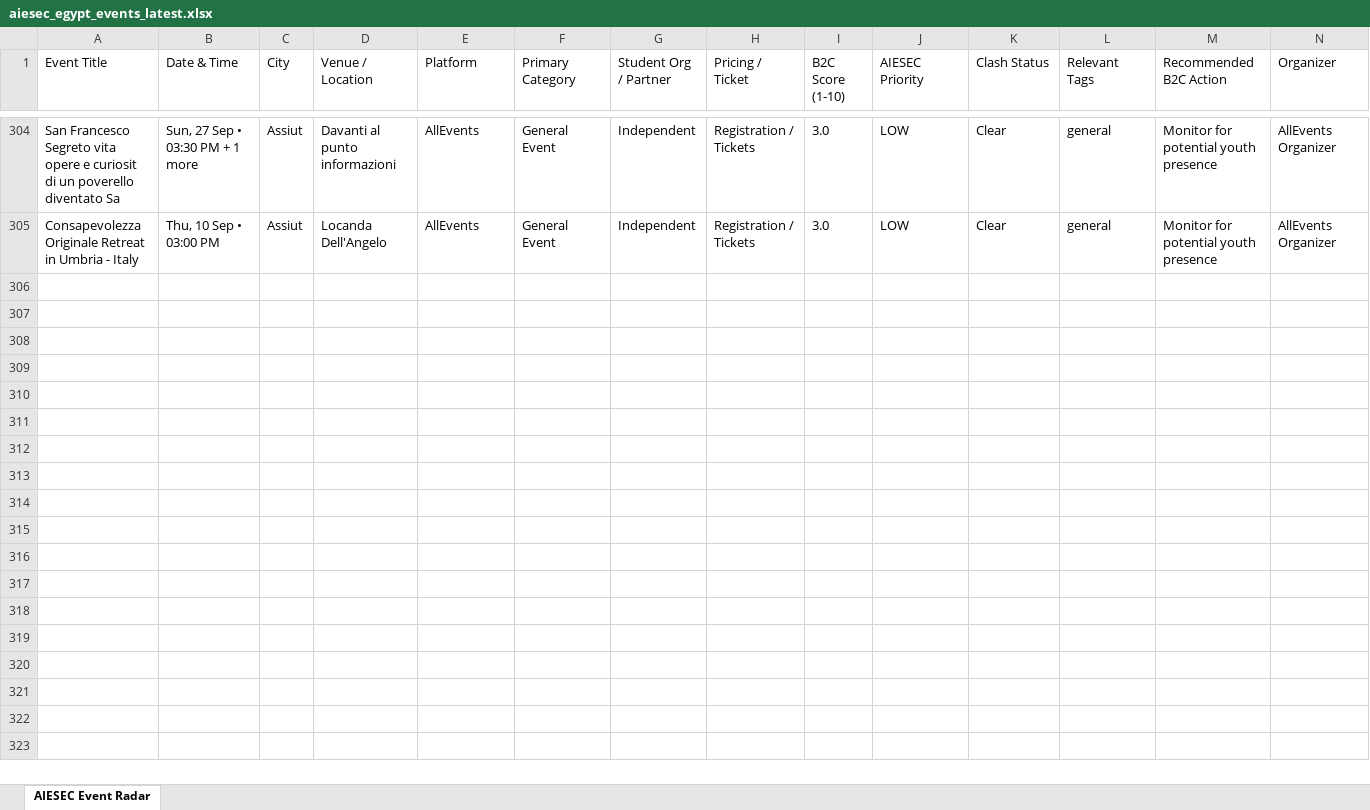
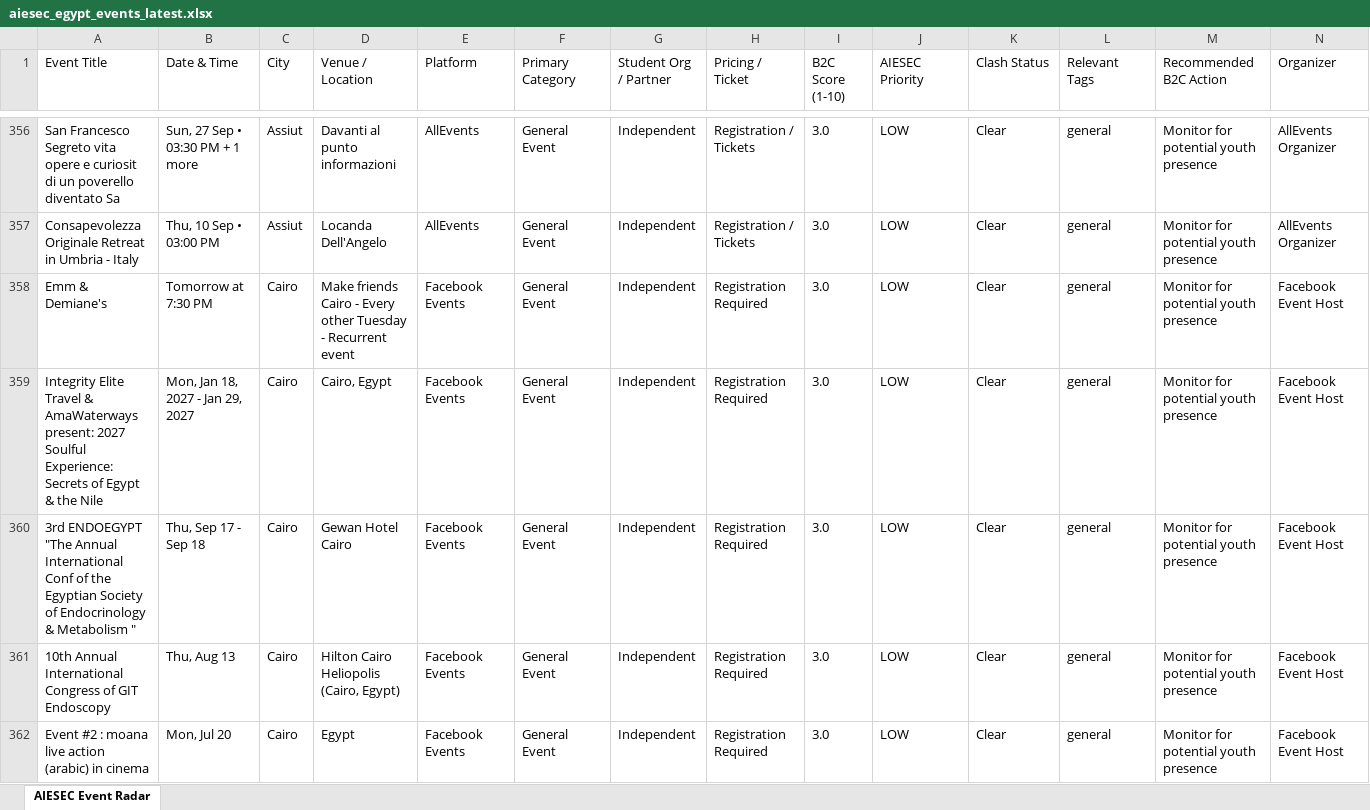
Before and after one commit to abdelrahmanmotazz/aiesec-event-radar, an Excel workbook: data/aiesec_egypt_events_latest.xlsx, sheet AIESEC Event Radar, drawn as a sheet; only a part is shown, gaps mark what is left out; values as stored, in another font and other column widths than the file's, no borders; rows hold the shown columns only; the diff covers the shown part only; the diff names each change by its address in the sheet, - before the commit and + after, or states it on an @@ line.

```diff
--- a/data/aiesec_egypt_events_latest.xlsx (sheet AIESEC Event Radar)
+++ b/data/aiesec_egypt_events_latest.xlsx (sheet AIESEC Event Radar)
+row 358: Emm & Demiane's | Tomorrow at 7:30 PM | Cairo | Make friends Cairo - Every other Tuesday - Recurrent event | Facebook Events | General Event | Independent | Registration Required | 3.0 | LOW | Clear | general | Monitor for potential youth presence | Facebook Event Host
+row 359: Integrity Elite Travel & AmaWaterways present: 2027 Soulful Experience: Secrets of Egypt & the Nile | Mon, Jan 18, 2027 - Jan 29, 2027 | Cairo | Cairo, Egypt | Facebook Events | General Event | Independent | Registration Required | 3.0 | LOW | Clear | general | Monitor for potential youth presence | Facebook Event Host
+row 360: 3rd ENDOEGYPT "The Annual International Conf of the Egyptian Society of Endocrinology & Metabolism " | Thu, Sep 17 - Sep 18 | Cairo | Gewan Hotel Cairo | Facebook Events | General Event | Independent | Registration Required | 3.0 | LOW | Clear | general | Monitor for potential youth presence | Facebook Event Host
+row 361: 10th Annual International Congress of GIT Endoscopy | Thu, Aug 13 | Cairo | Hilton Cairo Heliopolis (Cairo, Egypt) | Facebook Events | General Event | Independent | Registration Required | 3.0 | LOW | Clear | general | Monitor for potential youth presence | Facebook Event Host
+row 362: Event #2 : moana live action (arabic) in cinema | Mon, Jul 20 | Cairo | Egypt | Facebook Events | General Event | Independent | Registration Required | 3.0 | LOW | Clear | general | Monitor for potential youth presence | Facebook Event Host
```
Also changed, not shown: 71 added rows, 5 removed rows, 2 moved rows and 24 edited cells elsewhere in this sheet, 4 other files.
